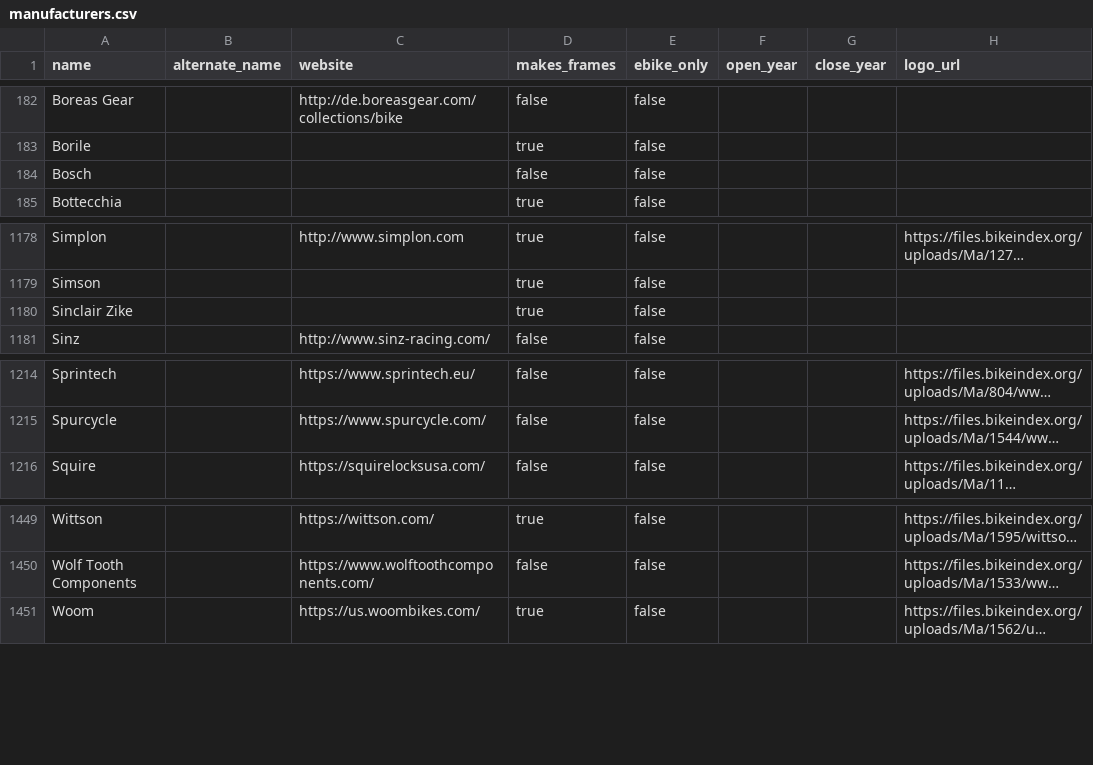
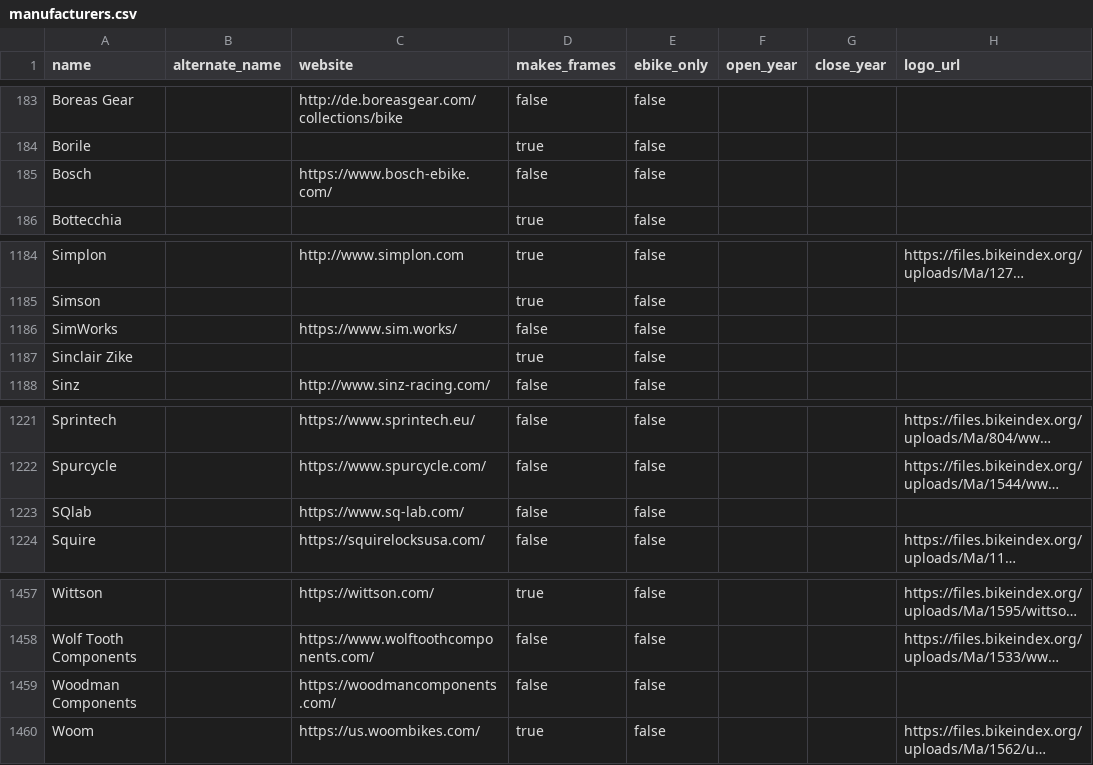
Before and after one commit to bikeindex/resources, a CSV file: manufacturers.csv, drawn as a sheet; only a part is shown, gaps mark what is left out; long unchanged cells end in …; addresses are those after the commit; the diff covers the shown part only; the diff names each change by its address in the sheet, - before the commit and + after, or states it on an @@ line.

```diff
--- a/manufacturers.csv
+++ b/manufacturers.csv
-C185 (website): (empty)
+C185 (website): https://www.bosch-ebike.com/
+row 1186: SimWorks |  | https://www.sim.works/ | false | false
+row 1223: SQlab |  | https://www.sq-lab.com/ | false | false
+row 1459: Woodman Components |  | https://woodmancomponents.com/ | false | false
```
Also changed, not shown: 6 added rows elsewhere in this file.
